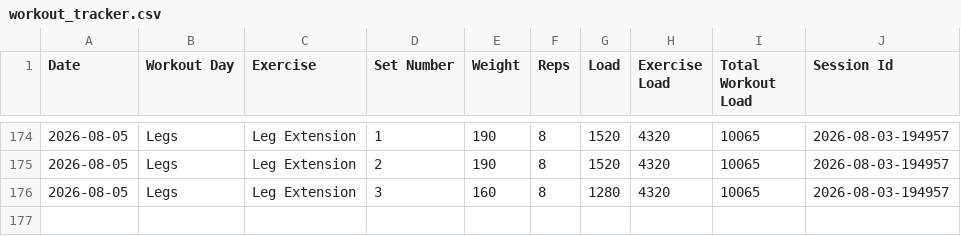
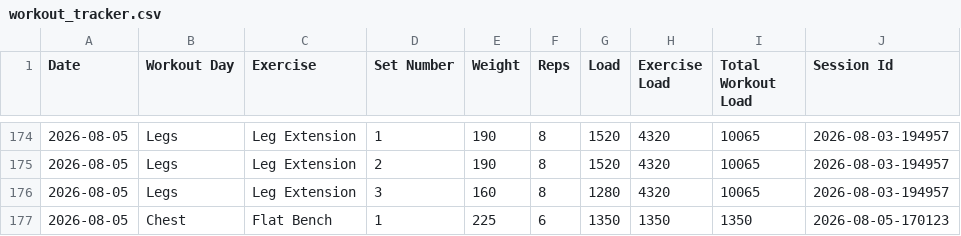
Before and after one commit to auckiefenstermacher19-cmd/Workout-Tracker-v2, a CSV file: workout_tracker.csv, drawn as a sheet; only a part is shown, gaps mark what is left out; the diff names each change by its address in the sheet, - before the commit and + after, or states it on an @@ line.

Commit message:
Autosave Chest — 2026-08-05

```diff
--- a/workout_tracker.csv
+++ b/workout_tracker.csv
+row 177: 2026-08-05 | Chest | Flat Bench | 1 | 225 | 6 | 1350 | 1350 | 1350 | 2026-08-05-170123
```
